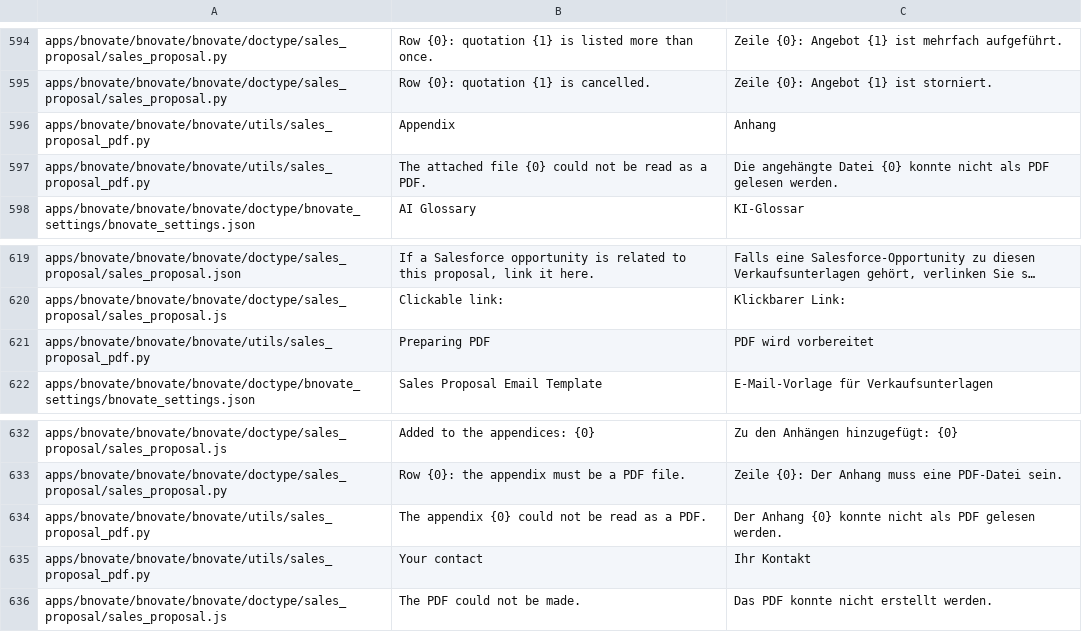
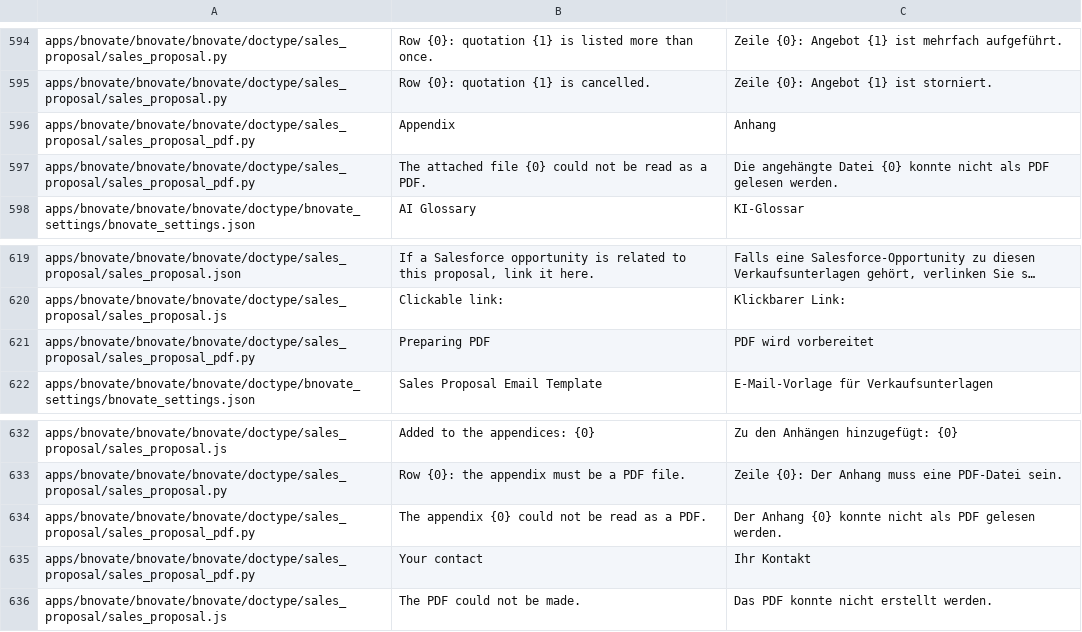
Before and after one commit to bnovate/bnovate, a CSV file: bnovate/translations/de.csv, drawn as a sheet; only a part is shown, gaps mark what is left out; long unchanged cells end in …; the diff names each change by its address in the sheet, - before the commit and + after, or states it on an @@ line.

Commit message:
Sales Prop: cleanup file structure

```diff
--- a/bnovate/translations/de.csv
+++ b/bnovate/translations/de.csv
-A596:A597: apps/bnovate/bnovate/bnovate/utils/sales_proposal_pdf.py
+A596:A597: apps/bnovate/bnovate/bnovate/doctype/sales_proposal/sales_proposal_pdf.py
-A621: apps/bnovate/bnovate/bnovate/utils/sales_proposal_pdf.py
+A621: apps/bnovate/bnovate/bnovate/doctype/sales_proposal/sales_proposal_pdf.py
-A634:A635: apps/bnovate/bnovate/bnovate/utils/sales_proposal_pdf.py
+A634:A635: apps/bnovate/bnovate/bnovate/doctype/sales_proposal/sales_proposal_pdf.py
```
Also changed, not shown: bnovate/translations/fr.csv, 4 other files.
